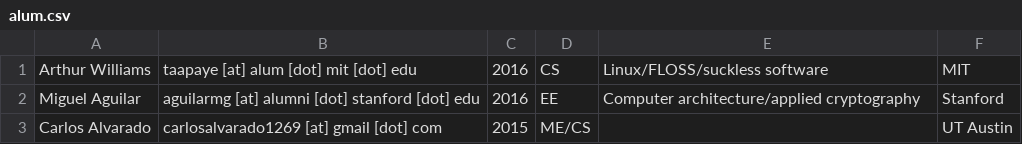
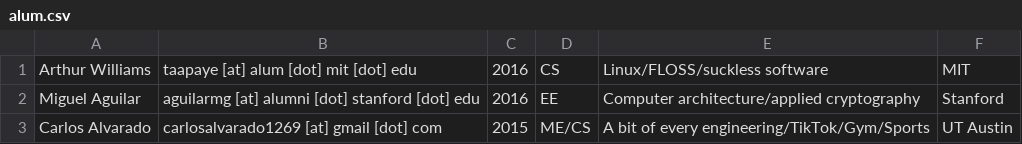
Before and after one commit to NGHS-alum/nghs-alum, a CSV file: alum.csv, drawn as a sheet.

Commit message:
Update Carlos's interests as per what he forwarded to Miguel.

```diff
--- a/alum.csv
+++ b/alum.csv
@@ -2,2 +2,2 @@ Arthur Williams, taapaye [at] alum [dot] mit [dot] edu, 2016, CS, Linux/FLOSS/su
 Miguel Aguilar, aguilarmg [at] alumni [dot] stanford [dot] edu, 2016, EE, Computer architecture/applied cryptography, Stanford
-Carlos Alvarado, carlosalvarado1269 [at] gmail [dot] com, 2015, ME/CS, , UT Austin
+Carlos Alvarado, carlosalvarado1269 [at] gmail [dot] com, 2015, ME/CS, A bit of every engineering/TikTok/Gym/Sports, UT Austin
```
